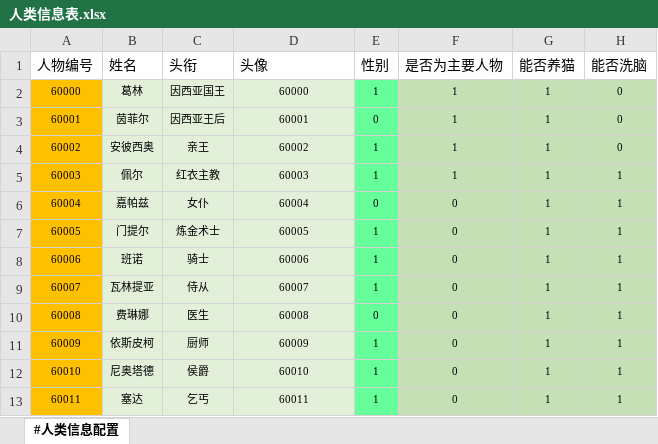
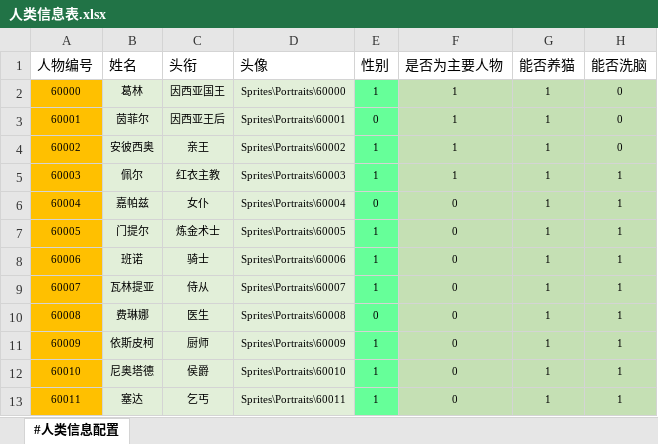
Before and after one commit to RadiumLZhang/Free-Casonry, an Excel workbook: ExcelConfig/pbjson/excel/人类信息表.xlsx, sheet #人类信息配置, drawn as a sheet; only a part is shown; values as stored, in another font and other column widths than the file's, no borders; the diff names each change by its address in the sheet, - before the commit and + after, or states it on an @@ line.

```diff
--- a/ExcelConfig/pbjson/excel/人类信息表.xlsx (sheet #人类信息配置)
+++ b/ExcelConfig/pbjson/excel/人类信息表.xlsx (sheet #人类信息配置)
-D2 (头像): 60000
+D2 (头像): Sprites\Portraits\60000
-D3 (头像): 60001
+D3 (头像): Sprites\Portraits\60001
-D4 (头像): 60002
+D4 (头像): Sprites\Portraits\60002
-D5 (头像): 60003
+D5 (头像): Sprites\Portraits\60003
-D6 (头像): 60004
+D6 (头像): Sprites\Portraits\60004
-D7 (头像): 60005
+D7 (头像): Sprites\Portraits\60005
-D8 (头像): 60006
+D8 (头像): Sprites\Portraits\60006
-D9 (头像): 60007
+D9 (头像): Sprites\Portraits\60007
-D10 (头像): 60008
+D10 (头像): Sprites\Portraits\60008
-D11 (头像): 60009
+D11 (头像): Sprites\Portraits\60009
-D12 (头像): 60010
+D12 (头像): Sprites\Portraits\60010
-D13 (头像): 60011
+D13 (头像): Sprites\Portraits\60011
```
Also changed, not shown: ExcelConfig/pbjson/excel/猫咪信息表.xlsx, 35 other files.
